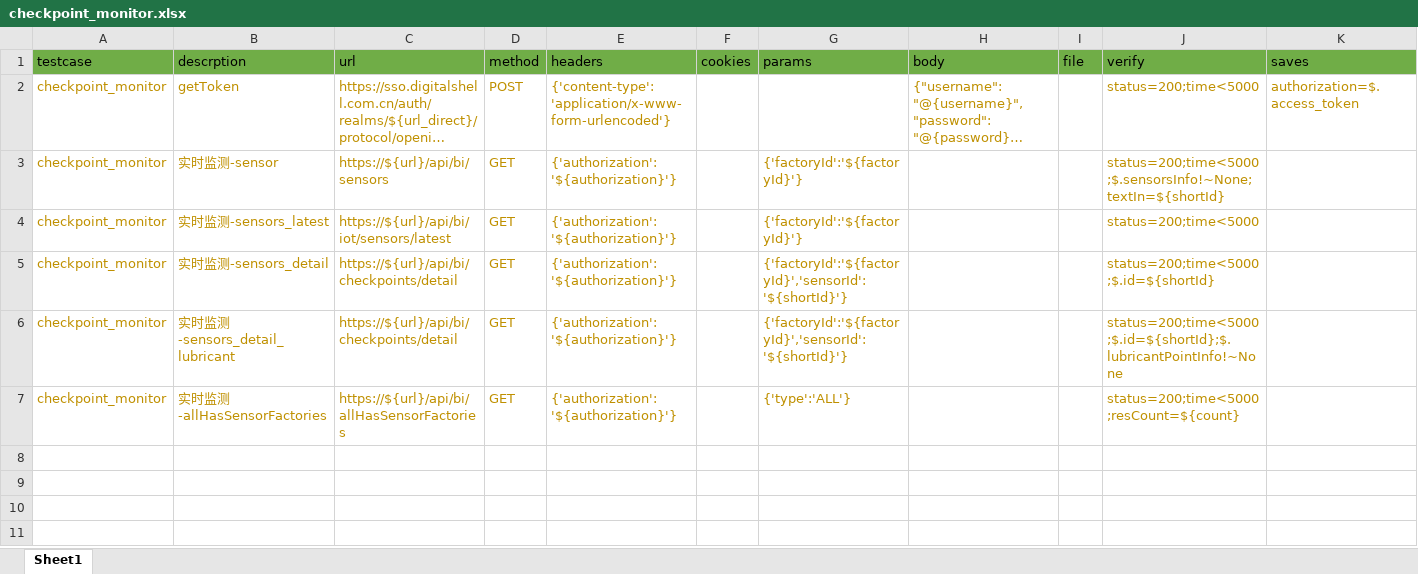
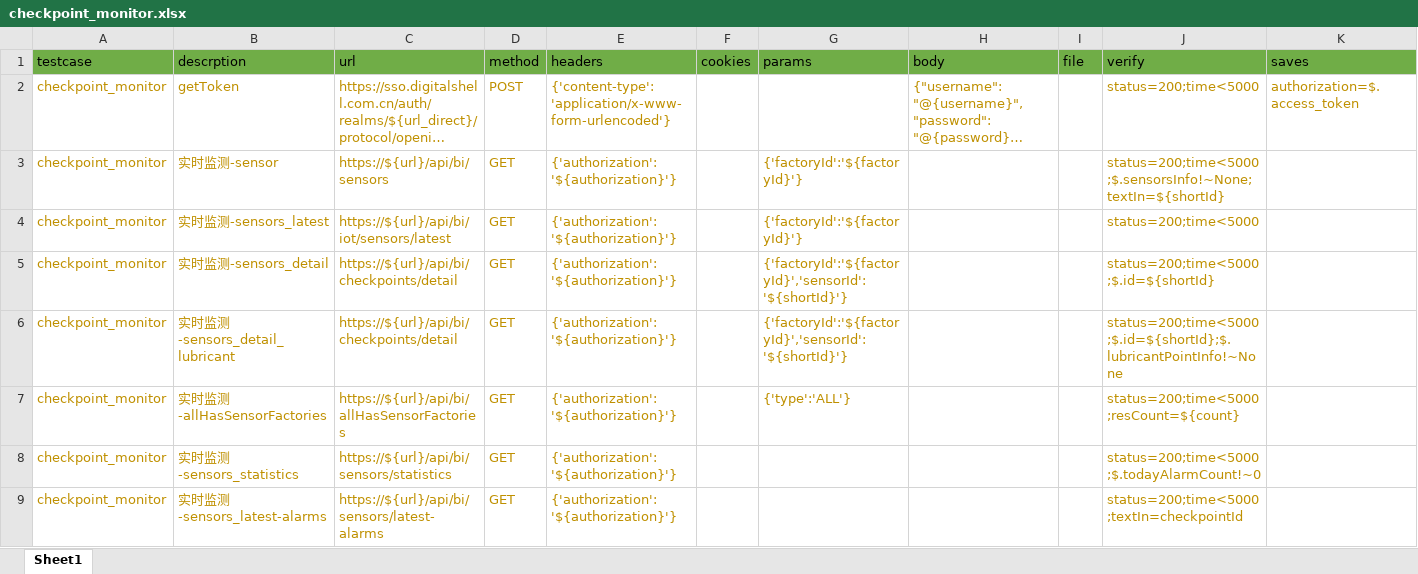
Before and after one commit to zhanghuan-maker/api-test, an Excel workbook: conf/checkpoint/checkpoint_monitor.xlsx, sheet Sheet1, drawn as a sheet; only a part is shown; long unchanged cells end in …; values as stored, in another font and other column widths than the file's, no borders; rows hold the shown columns only; the diff names each change by its address in the sheet, - before the commit and + after, or states it on an @@ line.

Commit message:
add testcase

```diff
--- a/conf/checkpoint/checkpoint_monitor.xlsx (sheet Sheet1)
+++ b/conf/checkpoint/checkpoint_monitor.xlsx (sheet Sheet1)
+row 8: checkpoint_monitor | 实时监测-sensors_statistics | https://${url}/api/bi/sensors/statistics | GET | {'authorization':'${authorization}'} |  |  |  |  | status=200;time<5000;$.todayAlarmCount!~0
+row 9: checkpoint_monitor | 实时监测-sensors_latest-alarms | https://${url}/api/bi/sensors/latest-alarms | GET | {'authorization':'${authorization}'} |  |  |  |  | status=200;time<5000;textIn=checkpointId
```
Also changed, not shown: conf/checkpoint/checkpoint_operationPlatform.xlsx, conf/logisthub-1/monitor.xlsx, 13 other files.
